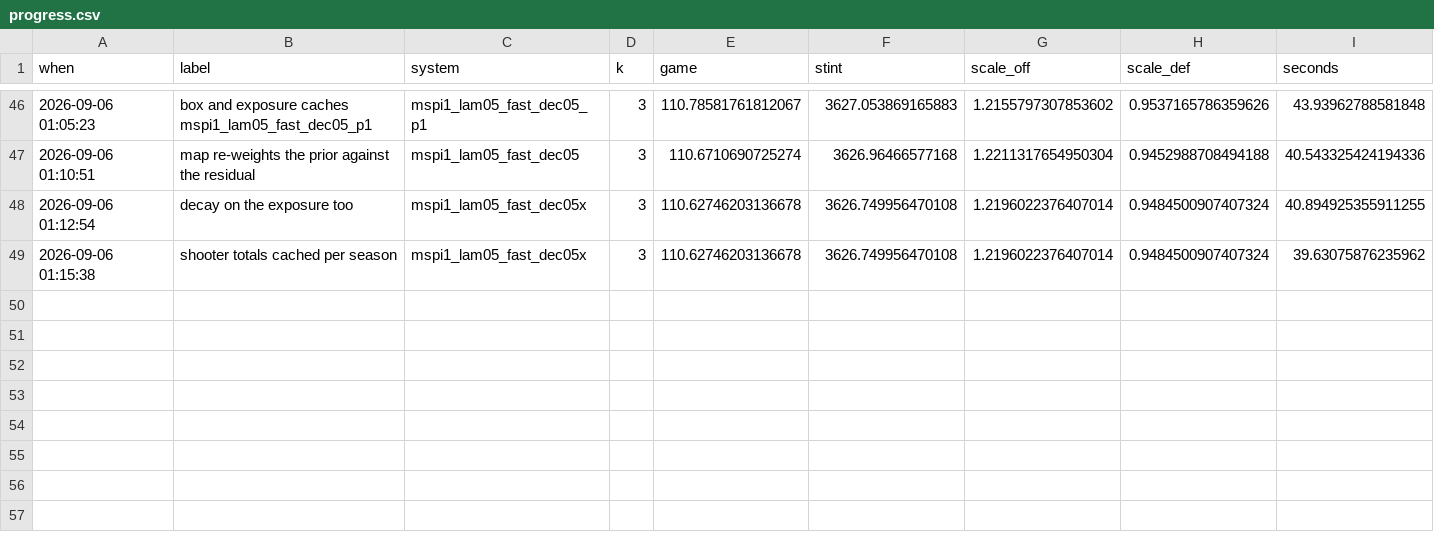
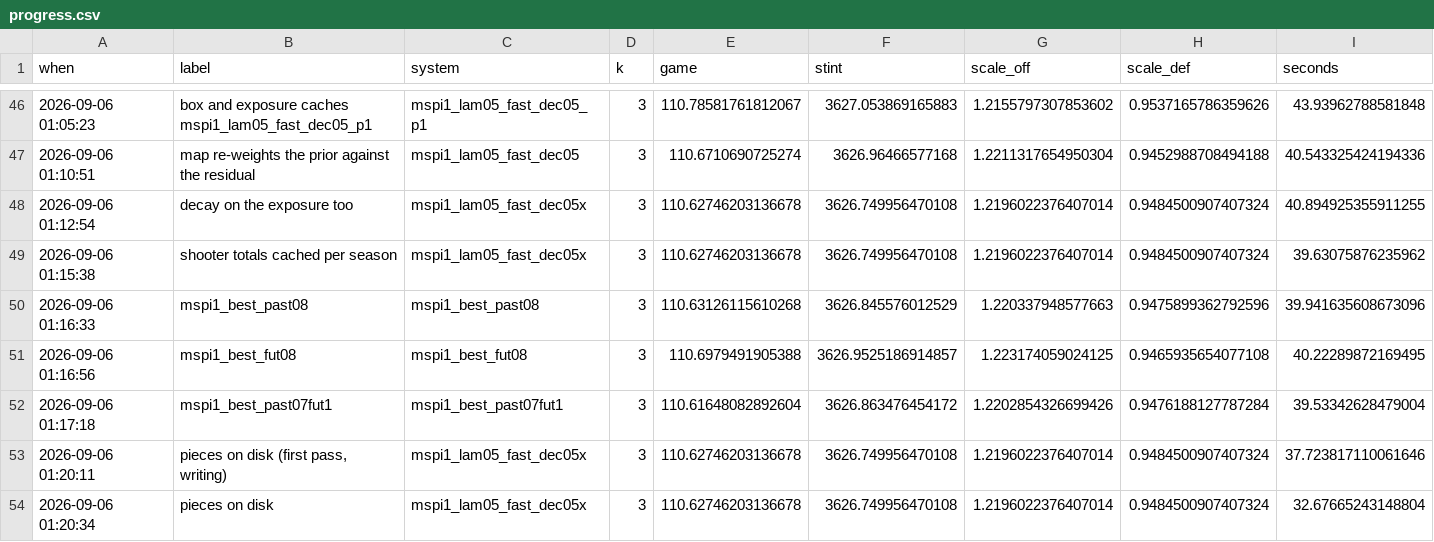
Before and after one commit to bbstats/openrapm, a CSV file: docs/progress.csv, drawn as a sheet; only a part is shown, gaps mark what is left out; rows hold the shown columns only; the diff names each change by its address in the sheet, - before the commit and + after, or states it on an @@ line.

```diff
--- a/docs/progress.csv
+++ b/docs/progress.csv
+row 50: 2026-09-06 01:16:33 | mspi1_best_past08 | mspi1_best_past08 | 3 | 110.63126115610268 | 3626.845576012529 | 1.220337948577663 | 0.9475899362792596 | 39.941635608673096
+row 51: 2026-09-06 01:16:56 | mspi1_best_fut08 | mspi1_best_fut08 | 3 | 110.6979491905388 | 3626.9525186914857 | 1.223174059024125 | 0.9465935654077108 | 40.22289872169495
+row 52: 2026-09-06 01:17:18 | mspi1_best_past07fut1 | mspi1_best_past07fut1 | 3 | 110.61648082892604 | 3626.863476454172 | 1.2202854326699426 | 0.9476188127787284 | 39.53342628479004
+row 53: 2026-09-06 01:20:11 | pieces on disk (first pass, writing) | mspi1_lam05_fast_dec05x | 3 | 110.62746203136678 | 3626.749956470108 | 1.2196022376407014 | 0.9484500907407324 | 37.723817110061646
+row 54: 2026-09-06 01:20:34 | pieces on disk | mspi1_lam05_fast_dec05x | 3 | 110.62746203136678 | 3626.749956470108 | 1.2196022376407014 | 0.9484500907407324 | 32.67665243148804
```
Also changed, not shown: 9 other files.
